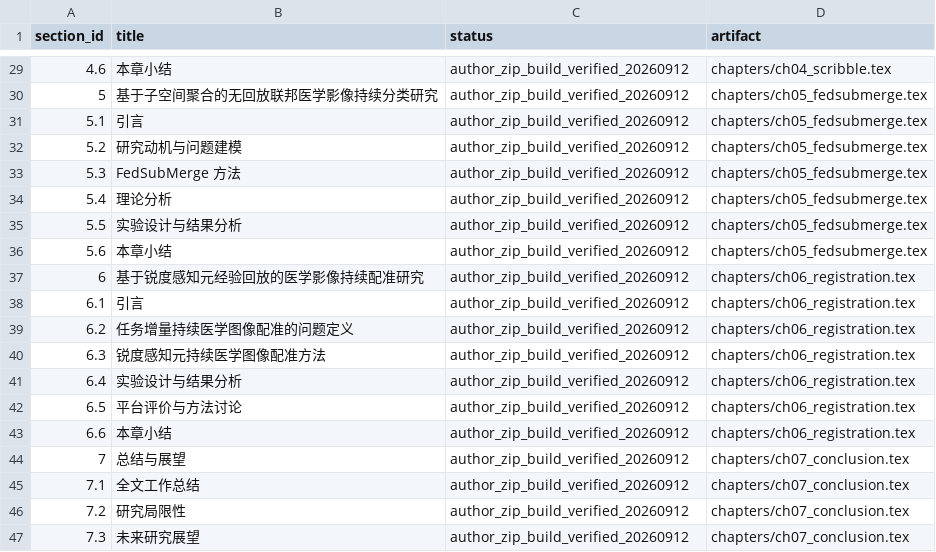
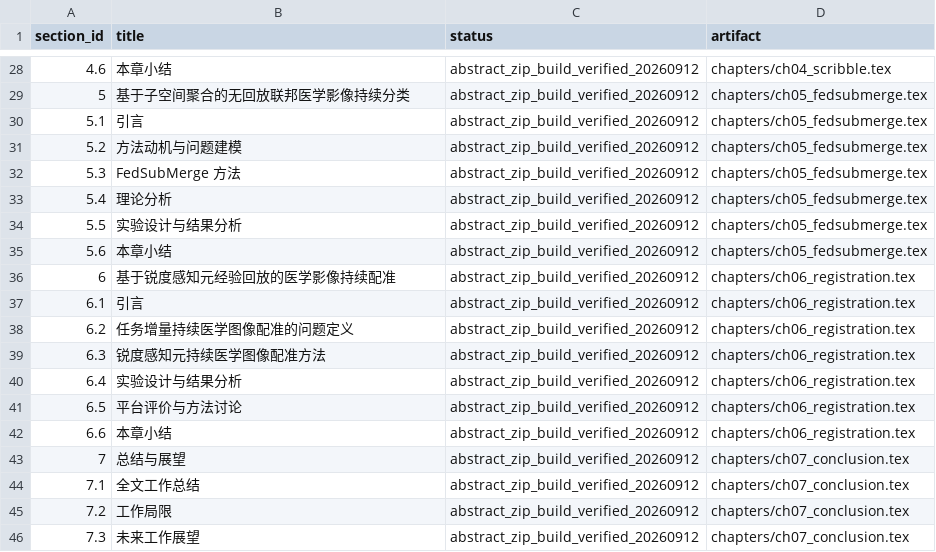
Before and after one commit to DLwbm123/phd-thesis, a CSV file: qa/chapter_status.csv, drawn as a sheet; only a part is shown, gaps mark what is left out; addresses are those after the commit; the diff covers the shown part only; the diff names each change by its address in the sheet, - before the commit and + after, or states it on an @@ line.

Commit message:
Import author abstract revision and latest platform chapter organization

```diff
--- a/qa/chapter_status.csv
+++ b/qa/chapter_status.csv
-C28:C46 (status): author_zip_build_verified_20260912
+C28:C46 (status): abstract_zip_build_verified_20260912
-B29 (title): 基于子空间聚合的无回放联邦医学影像持续分类研究
+B29 (title): 基于子空间聚合的无回放联邦医学影像持续分类
-B31 (title): 研究动机与问题建模
+B31 (title): 方法动机与问题建模
-B36 (title): 基于锐度感知元经验回放的医学影像持续配准研究
+B36 (title): 基于锐度感知元经验回放的医学影像持续配准
-B45 (title): 研究局限性
+B45 (title): 工作局限
-B46 (title): 未来研究展望
+B46 (title): 未来工作展望
```
Also changed, not shown: 1 removed row, 32 edited cells and row numbers in column A elsewhere in this file, 25 other files.
